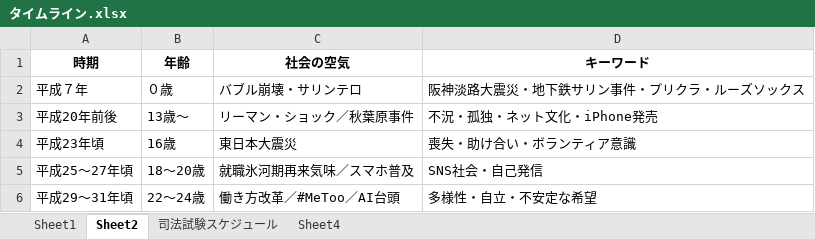
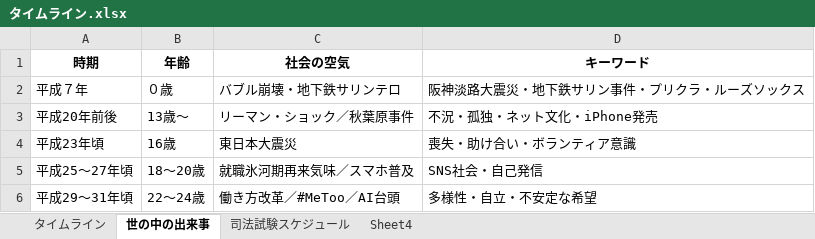
Before and after one commit to murabahiroki/IdeaMemo, an Excel workbook: タイムライン.xlsx, sheet 世の中の出来事, drawn as a sheet; only a part is shown; values as stored, in another font and other column widths than the file's, no borders; the diff names each change by its address in the sheet, - before the commit and + after, or states it on an @@ line.

```diff
--- a/タイムライン.xlsx (sheet 世の中の出来事)
+++ b/タイムライン.xlsx (sheet 世の中の出来事)
-sheet tab: Sheet1
+sheet tab: タイムライン
-sheet tab: Sheet2
+sheet tab: 世の中の出来事
-C2 (社会の空気): バブル崩壊・サリンテロ
+C2 (社会の空気): バブル崩壊・地下鉄サリンテロ
```
Also changed, not shown: sheet タイムライン, 1 other file.
